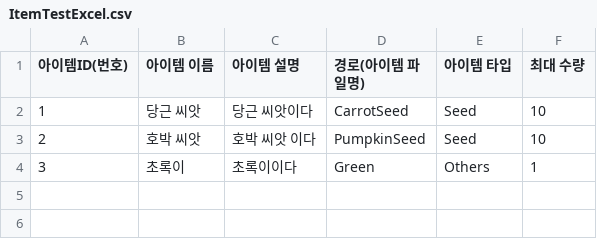
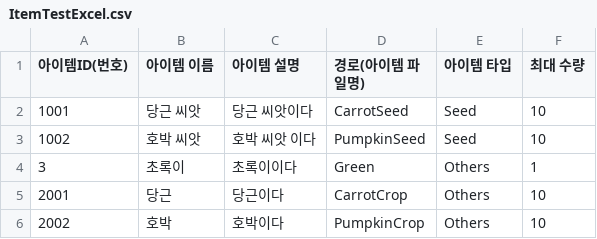
Before and after one commit to FarmingTeam/FarmingGame, a CSV file: Assets/Resources/ItemData/ItemDataCSV/ItemTestExcel.csv, drawn as a sheet.

```diff
--- a/Assets/Resources/ItemData/ItemDataCSV/ItemTestExcel.csv
+++ b/Assets/Resources/ItemData/ItemDataCSV/ItemTestExcel.csv
@@ -1,4 +1,6 @@
 아이템ID(번호),아이템 이름,아이템 설명,경로(아이템 파일명),아이템 타입,최대 수량
-1,당근 씨앗,당근 씨앗이다,CarrotSeed,Seed,10
-2,호박 씨앗,호박 씨앗 이다,PumpkinSeed,Seed,10
+1001,당근 씨앗,당근 씨앗이다,CarrotSeed,Seed,10
+1002,호박 씨앗,호박 씨앗 이다,PumpkinSeed,Seed,10
 3,초록이,초록이이다,Green,Others,1
+2001,당근,당근이다,CarrotCrop,Others,10
+2002,호박,호박이다,PumpkinCrop,Others,10
```
Also changed, not shown: Assets/Resources/EquipmentData/EquipmentDataCSV/EquipmentExcel.csv, 22 other files.
